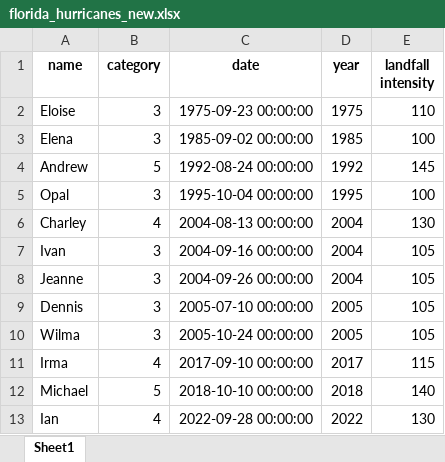
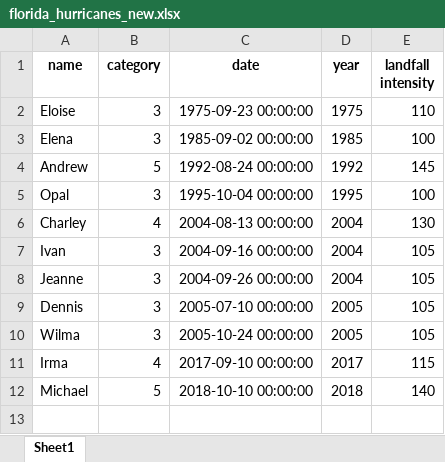
Before and after one commit to yam-fine/Hurricane_Analysis, an Excel workbook: florida_hurricanes_new.xlsx, sheet Sheet1, drawn as a sheet; values as stored, in another font and other column widths than the file's, no borders; the diff names each change by its address in the sheet, - before the commit and + after, or states it on an @@ line.

```diff
--- a/florida_hurricanes_new.xlsx (sheet Sheet1)
+++ b/florida_hurricanes_new.xlsx (sheet Sheet1)
-row 13: Ian | 4 | 2022-09-28 00:00:00 | 2022 | 130
```
Also changed, not shown: 1 other file.
